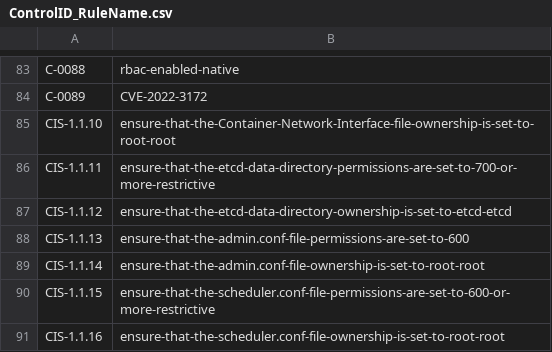
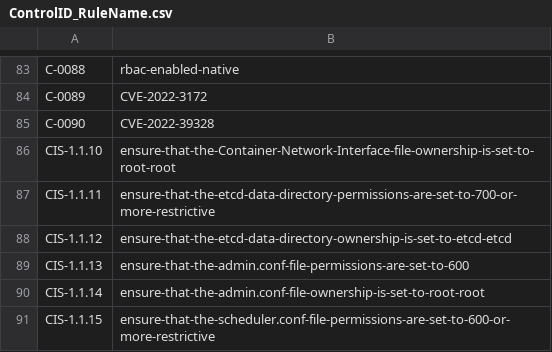
Before and after one commit to kubescape/regolibrary, a CSV file: ControlID_RuleName.csv, drawn as a sheet; only a part is shown, gaps mark what is left out; the shorter side is filled out with more unchanged rows; the diff names each change by its address in the sheet, - before the commit and + after, or states it on an @@ line.

```diff
--- a/ControlID_RuleName.csv
+++ b/ControlID_RuleName.csv
+row 85: C-0090 | CVE-2022-39328
```
Also changed, not shown: FWName_CID_CName.csv.
